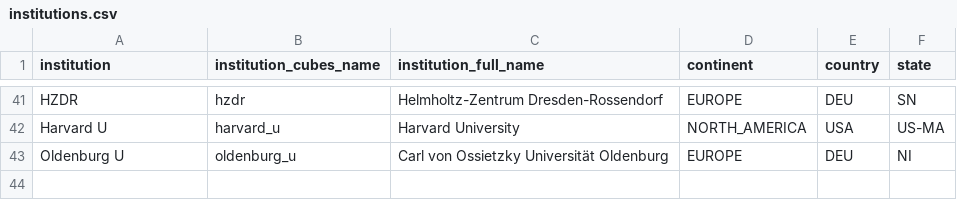
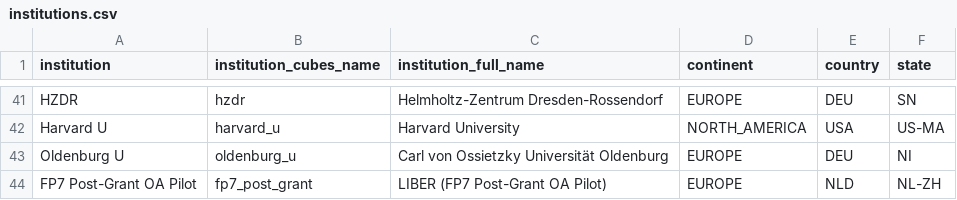
Before and after one commit to OpenAPC/openapc-olap, a CSV file: static/institutions.csv, drawn as a sheet; only a part is shown, gaps mark what is left out; the diff names each change by its address in the sheet, - before the commit and + after, or states it on an @@ line.

Commit message:
fp7 post-grant added

```diff
--- a/static/institutions.csv
+++ b/static/institutions.csv
+row 44: FP7 Post-Grant OA Pilot | fp7_post_grant | LIBER (FP7 Post-Grant OA Pilot) | EUROPE | NLD | NL-ZH
```
